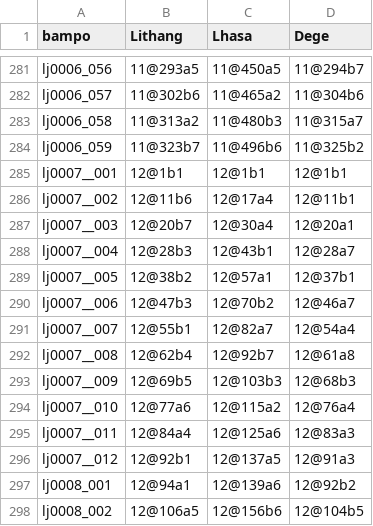
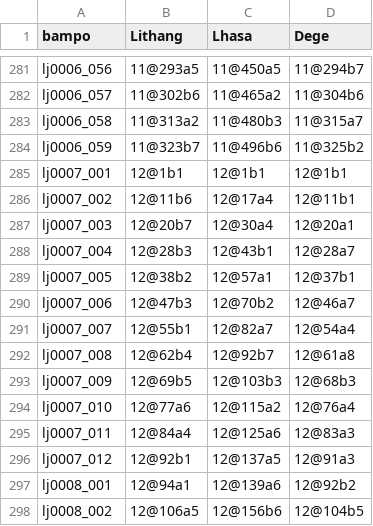
Before and after one commit to karmapa/pedurma_catalogue, a TSV file: bampo.tsv, drawn as a sheet; only a part is shown, gaps mark what is left out.

```diff
--- a/bampo.tsv
+++ b/bampo.tsv
@@ -284,14 +284,14 @@ lj0006_058	11@313a2	11@480b3	11@315a7
 lj0006_059	11@323b7	11@496b6	11@325b2
-lj0007__001	12@1b1	12@1b1	12@1b1
-lj0007__002	12@11b6	12@17a4	12@11b1
-lj0007__003	12@20b7	12@30a4	12@20a1
-lj0007__004	12@28b3	12@43b1	12@28a7
-lj0007__005	12@38b2	12@57a1	12@37b1
-lj0007__006	12@47b3	12@70b2	12@46a7
-lj0007__007	12@55b1	12@82a7	12@54a4
-lj0007__008	12@62b4	12@92b7	12@61a8
-lj0007__009	12@69b5	12@103b3	12@68b3
-lj0007__010	12@77a6	12@115a2	12@76a4
-lj0007__011	12@84a4	12@125a6	12@83a3
-lj0007__012	12@92b1	12@137a5	12@91a3
+lj0007_001	12@1b1	12@1b1	12@1b1
+lj0007_002	12@11b6	12@17a4	12@11b1
+lj0007_003	12@20b7	12@30a4	12@20a1
+lj0007_004	12@28b3	12@43b1	12@28a7
+lj0007_005	12@38b2	12@57a1	12@37b1
+lj0007_006	12@47b3	12@70b2	12@46a7
+lj0007_007	12@55b1	12@82a7	12@54a4
+lj0007_008	12@62b4	12@92b7	12@61a8
+lj0007_009	12@69b5	12@103b3	12@68b3
+lj0007_010	12@77a6	12@115a2	12@76a4
+lj0007_011	12@84a4	12@125a6	12@83a3
+lj0007_012	12@92b1	12@137a5	12@91a3
 lj0008_001	12@94a1	12@139a6	12@92b2
```
Also changed, not shown: 10 other files.
